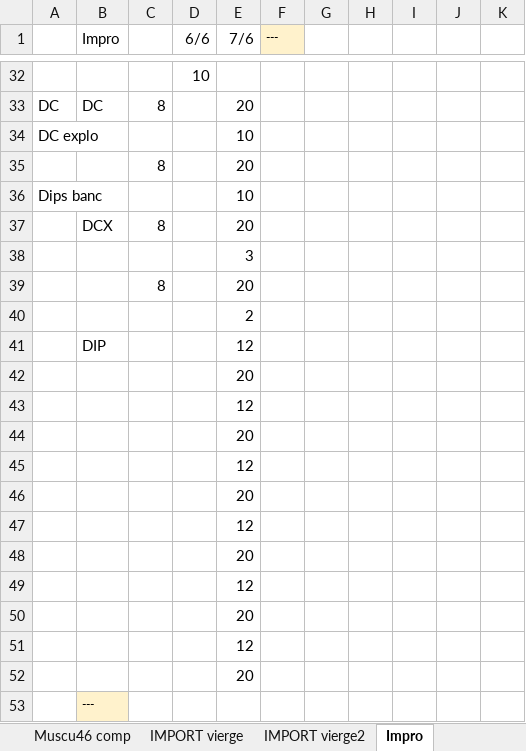
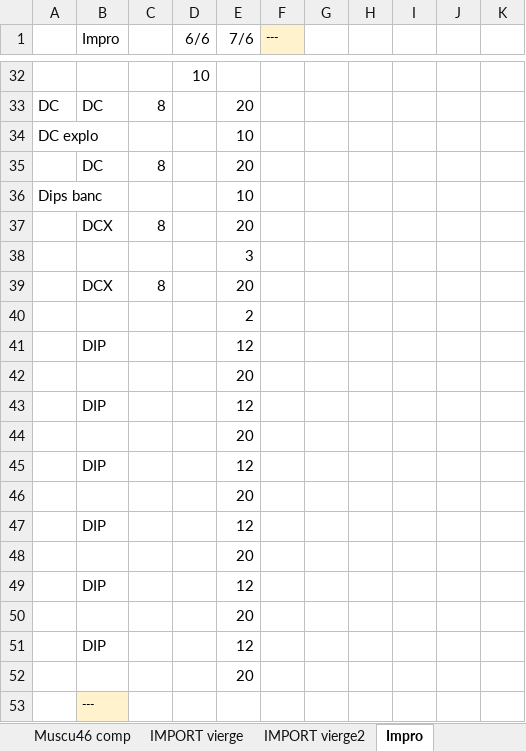
Before and after one commit to GuillBuj/fitlogtimer, an Excel workbook: docs/DCevoModParse.xlsx, sheet Impro, drawn as a sheet; only a part is shown, gaps mark what is left out; values as stored, in another font and other column widths than the file's, no borders; charts and pictures not drawn; the diff names each change by its address in the sheet, - before the commit and + after, or states it on an @@ line.

```diff
--- a/docs/DCevoModParse.xlsx (sheet Impro)
+++ b/docs/DCevoModParse.xlsx (sheet Impro)
-B35 (Impro): (empty)
+B35 (Impro): DC
-B39 (Impro): (empty)
+B39 (Impro): DCX
-B43 (Impro): (empty)
+B43 (Impro): DIP
-B45 (Impro): (empty)
+B45 (Impro): DIP
-B47 (Impro): (empty)
+B47 (Impro): DIP
-B49 (Impro): (empty)
+B49 (Impro): DIP
-B51 (Impro): (empty)
+B51 (Impro): DIP
```
Also changed, not shown: charts or pictures, 9 other files.
